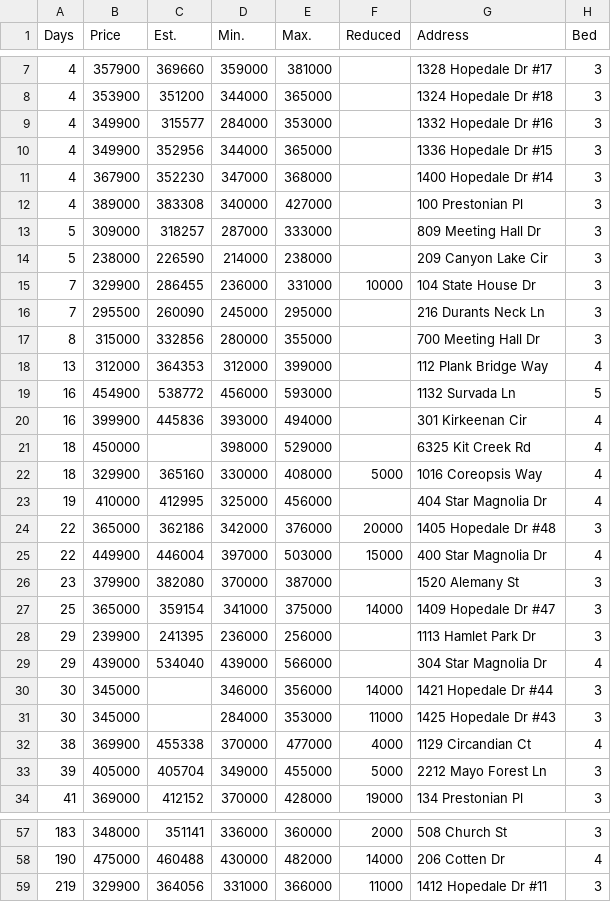
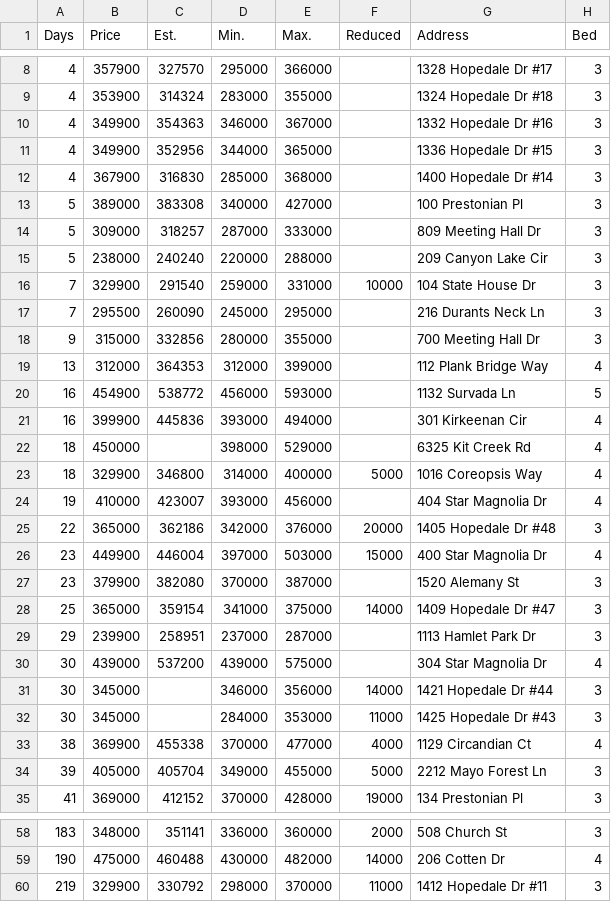
Before and after one commit to xgirma/moveto, a CSV file: data/27560/by_days.csv, drawn as a sheet; only a part is shown, gaps mark what is left out; addresses are those after the commit; the diff covers the shown part only; the diff names each change by its address in the sheet, - before the commit and + after, or states it on an @@ line.

```diff
--- a/data/27560/by_days.csv
+++ b/data/27560/by_days.csv
-C8 (Est.): 369660
+C8 (Est.): 327570
-D8 (Min.): 359000
+D8 (Min.): 295000
-E8 (Max.): 381000
+E8 (Max.): 366000
-C9 (Est.): 351200
+C9 (Est.): 314324
-D9 (Min.): 344000
+D9 (Min.): 283000
-E9 (Max.): 365000
+E9 (Max.): 355000
-C10 (Est.): 315577
+C10 (Est.): 354363
-D10 (Min.): 284000
+D10 (Min.): 346000
-E10 (Max.): 353000
+E10 (Max.): 367000
-C12 (Est.): 352230
+C12 (Est.): 316830
-D12 (Min.): 347000
+D12 (Min.): 285000
-A13 (Days): 4
+A13 (Days): 5
-C15 (Est.): 226590
+C15 (Est.): 240240
-D15 (Min.): 214000
+D15 (Min.): 220000
-E15 (Max.): 238000
+E15 (Max.): 288000
-C16 (Est.): 286455
+C16 (Est.): 291540
-D16 (Min.): 236000
+D16 (Min.): 259000
-A18 (Days): 8
+A18 (Days): 9
-C23 (Est.): 365160
+C23 (Est.): 346800
-D23 (Min.): 330000
+D23 (Min.): 314000
-E23 (Max.): 408000
+E23 (Max.): 400000
-C24 (Est.): 412995
+C24 (Est.): 423007
-D24 (Min.): 325000
+D24 (Min.): 393000
-A26 (Days): 22
+A26 (Days): 23
-C29 (Est.): 241395
+C29 (Est.): 258951
-D29 (Min.): 236000
+D29 (Min.): 237000
-E29 (Max.): 256000
+E29 (Max.): 287000
-A30 (Days): 29
+A30 (Days): 30
-C30 (Est.): 534040
+C30 (Est.): 537200
-E30 (Max.): 566000
+E30 (Max.): 575000
-C60 (Est.): 364056
+C60 (Est.): 330792
-D60 (Min.): 331000
+D60 (Min.): 298000
-E60 (Max.): 366000
+E60 (Max.): 370000
```
Also changed, not shown: 1 added row and 33 edited cells elsewhere in this file, data/27560/by_price.csv, data/27560/by_size.csv, 13 other files.
